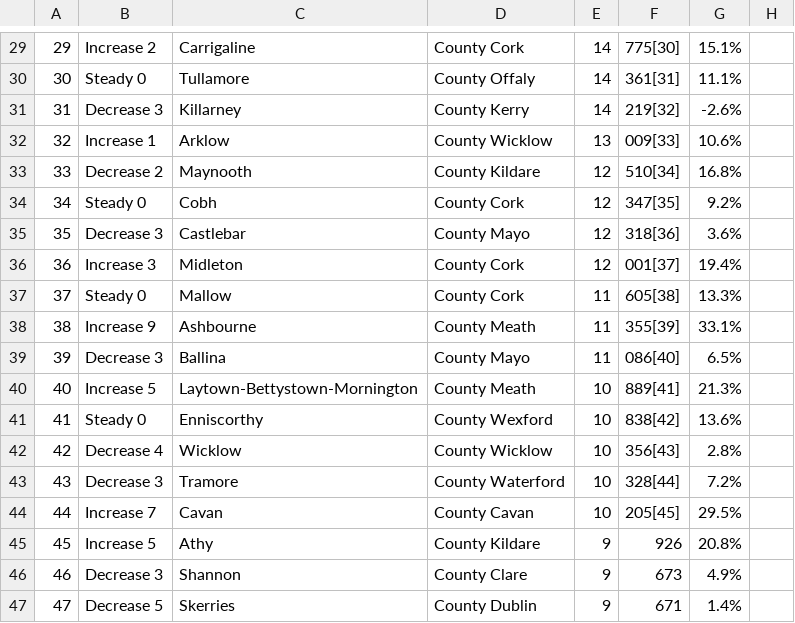
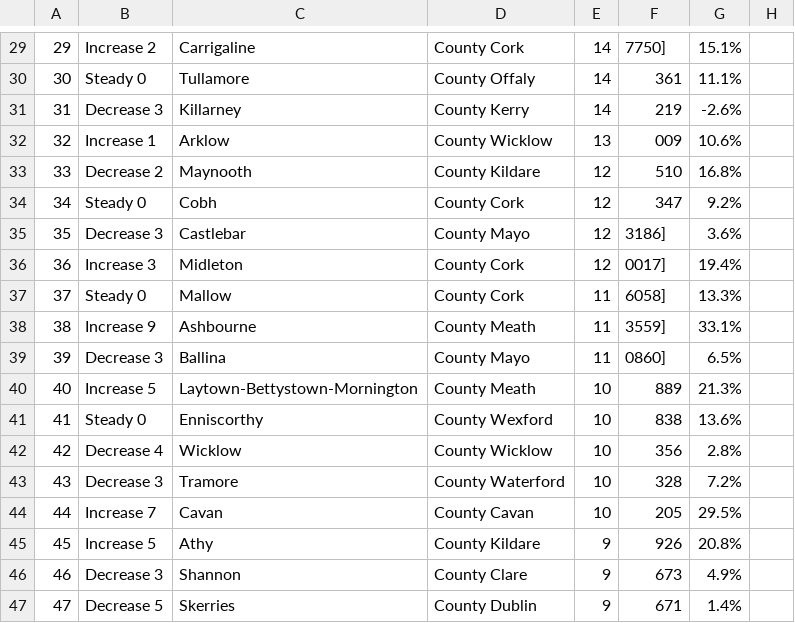
Before and after one commit to MathsResource/MR_Jan_2019, a CSV file: irishtowns.csv, drawn as a sheet; only a part is shown, gaps mark what is left out; the diff covers the shown part only.

```diff
--- a/irishtowns.csv
+++ b/irishtowns.csv
@@ -29,17 +29,17 @@
-29,Increase 2,Carrigaline,County Cork,14,775[30],15.1%
-30,Steady 0,Tullamore,County Offaly,14,361[31],11.1%
-31,Decrease 3,Killarney,County Kerry,14,219[32],-2.6%
-32,Increase 1,Arklow,County Wicklow,13,009[33],10.6%
-33,Decrease 2,Maynooth,County Kildare,12,510[34],16.8%
-34,Steady 0,Cobh,County Cork,12,347[35],9.2%
-35,Decrease 3,Castlebar,County Mayo,12,318[36],3.6%
-36,Increase 3,Midleton,County Cork,12,001[37],19.4%
-37,Steady 0,Mallow,County Cork,11,605[38],13.3%
-38,Increase 9,Ashbourne,County Meath,11,355[39],33.1%
-39,Decrease 3,Ballina,County Mayo,11,086[40],6.5%
-40,Increase 5,Laytown-Bettystown-Mornington,County Meath,10,889[41],21.3%
-41,Steady 0,Enniscorthy,County Wexford,10,838[42],13.6%
-42,Decrease 4,Wicklow,County Wicklow,10,356[43],2.8%
-43,Decrease 3,Tramore,County Waterford,10,328[44],7.2%
-44,Increase 7,Cavan,County Cavan,10,205[45],29.5%
+29,Increase 2,Carrigaline,County Cork,14,7750],15.1%
+30,Steady 0,Tullamore,County Offaly,14,361,11.1%
+31,Decrease 3,Killarney,County Kerry,14,219,-2.6%
+32,Increase 1,Arklow,County Wicklow,13,009,10.6%
+33,Decrease 2,Maynooth,County Kildare,12,510,16.8%
+34,Steady 0,Cobh,County Cork,12,347,9.2%
+35,Decrease 3,Castlebar,County Mayo,12,3186],3.6%
+36,Increase 3,Midleton,County Cork,12,0017],19.4%
+37,Steady 0,Mallow,County Cork,11,6058],13.3%
+38,Increase 9,Ashbourne,County Meath,11,3559],33.1%
+39,Decrease 3,Ballina,County Mayo,11,0860],6.5%
+40,Increase 5,Laytown-Bettystown-Mornington,County Meath,10,889,21.3%
+41,Steady 0,Enniscorthy,County Wexford,10,838,13.6%
+42,Decrease 4,Wicklow,County Wicklow,10,356,2.8%
+43,Decrease 3,Tramore,County Waterford,10,328,7.2%
+44,Increase 7,Cavan,County Cavan,10,205,29.5%
 45,Increase 5,Athy,County Kildare,9,926,20.8%
```
Also changed, not shown: 28 edited cells elsewhere in this file, 3 other files.
